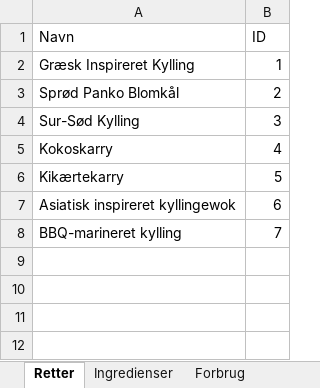
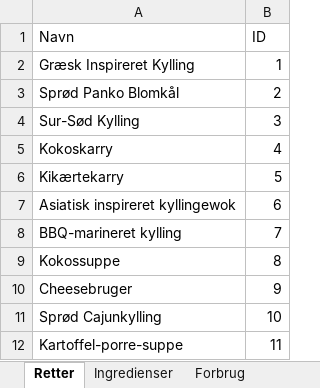
Before and after one commit to Rosenkrands/opskrifter, an Excel workbook: src/recipes.xlsx, sheet Retter, drawn as a sheet; values as stored, in another font and other column widths than the file's, no borders; the diff names each change by its address in the sheet, - before the commit and + after, or states it on an @@ line.

```diff
--- a/src/recipes.xlsx (sheet Retter)
+++ b/src/recipes.xlsx (sheet Retter)
+row 9: Kokossuppe | 8
+row 10: Cheesebruger | 9
+row 11: Sprød Cajunkylling | 10
+row 12: Kartoffel-porre-suppe | 11
```
Also changed, not shown: sheet Forbrug, sheet Ingredienser.
